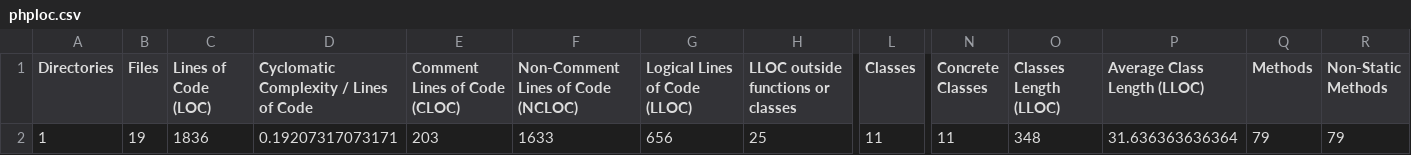
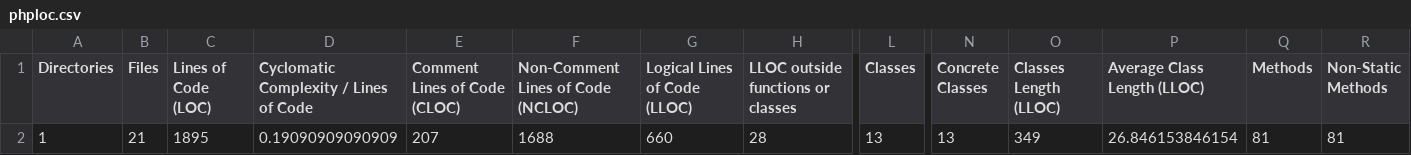
Before and after one commit to midorikocak/algorithms-and-data-structures, a CSV file: build/logs/phploc.csv, drawn as a sheet; only a part is shown, gaps mark what is left out; the diff covers the shown part only; the diff names each change by its address in the sheet, - before the commit and + after, or states it on an @@ line.

Commit message:
TreeTest listAll and traverse working correctly

```diff
--- a/build/logs/phploc.csv
+++ b/build/logs/phploc.csv
-B2 (Files): 19
+B2 (Files): 21
-C2 (Lines of Code (LOC)): 1836
+C2 (Lines of Code (LOC)): 1895
-D2: 0.19207317073171
+D2: 0.19090909090909
-E2 (Comment Lines of Code (CLOC)): 203
+E2 (Comment Lines of Code (CLOC)): 207
-F2: 1633
+F2: 1688
-G2 (Logical Lines of Code (LLOC)): 656
+G2 (Logical Lines of Code (LLOC)): 660
-H2: 25
+H2: 28
-L2 (Classes): 11
+L2 (Classes): 13
-N2 (Concrete Classes): 11
+N2 (Concrete Classes): 13
-O2 (Classes Length (LLOC)): 348
+O2 (Classes Length (LLOC)): 349
-P2 (Average Class Length (LLOC)): 31.636363636364
+P2 (Average Class Length (LLOC)): 26.846153846154
-Q2 (Methods): 79
+Q2 (Methods): 81
-R2 (Non-Static Methods): 79
+R2 (Non-Static Methods): 81
```
Also changed, not shown: 5 edited cells elsewhere in this file, 11 other files.
